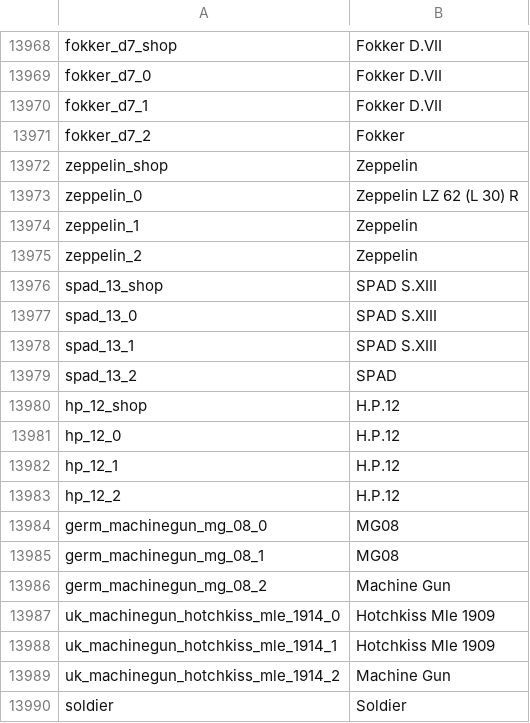
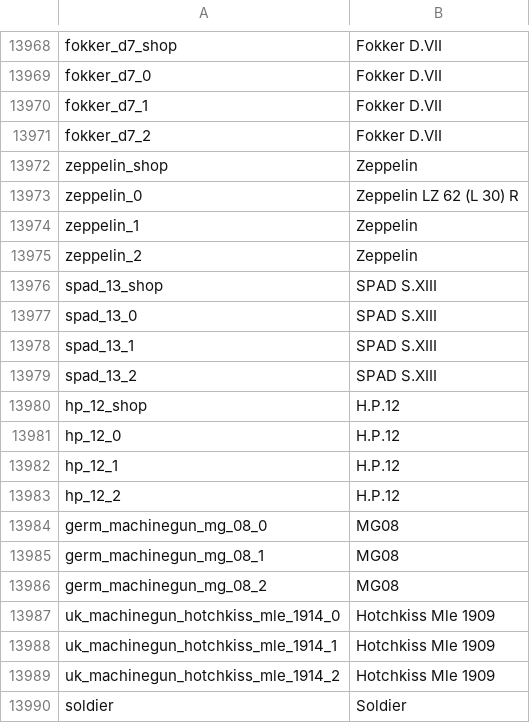
Before and after one commit to jaek898/wt-localization, a CSV file: New Icons/units.csv, drawn as a sheet; only a part is shown, gaps mark what is left out; the diff covers the shown part only.

```diff
--- a/New Icons/units.csv
+++ b/New Icons/units.csv
@@ -13970,3 +13970,3 @@ fokker_d7_0;Fokker D.VII
 fokker_d7_1;Fokker D.VII
-fokker_d7_2;Fokker
+fokker_d7_2;Fokker D.VII
 zeppelin_shop;Zeppelin
@@ -13978,3 +13978,3 @@ spad_13_0;SPAD S.XIII
 spad_13_1;SPAD S.XIII
-spad_13_2;SPAD
+spad_13_2;SPAD S.XIII
 hp_12_shop;H.P.12
@@ -13985,6 +13985,6 @@ germ_machinegun_mg_08_0;MG08
 germ_machinegun_mg_08_1;MG08
-germ_machinegun_mg_08_2;Machine Gun
+germ_machinegun_mg_08_2;MG08
 uk_machinegun_hotchkiss_mle_1914_0;Hotchkiss Mle 1909
 uk_machinegun_hotchkiss_mle_1914_1;Hotchkiss Mle 1909
-uk_machinegun_hotchkiss_mle_1914_2;Machine Gun
+uk_machinegun_hotchkiss_mle_1914_2;Hotchkiss Mle 1909
 soldier;Soldier
```
Also changed, not shown: 22 edited cells elsewhere in this file, Dechinafied/units.csv, Standard/units.csv.
